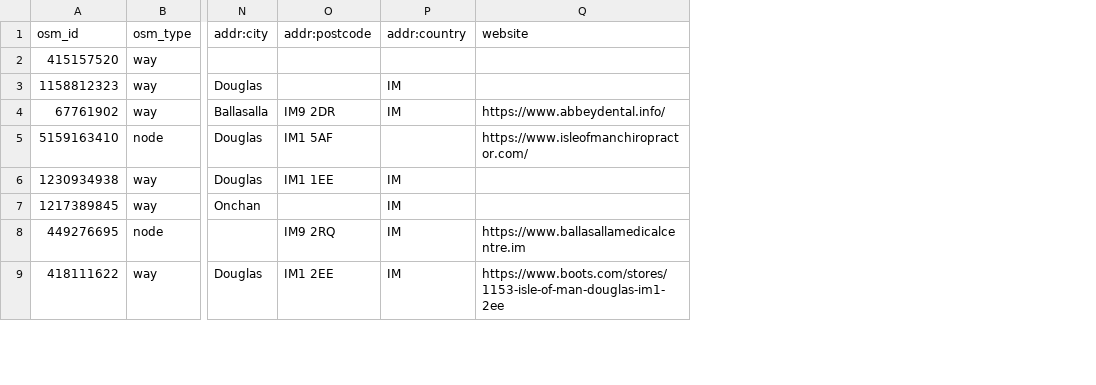
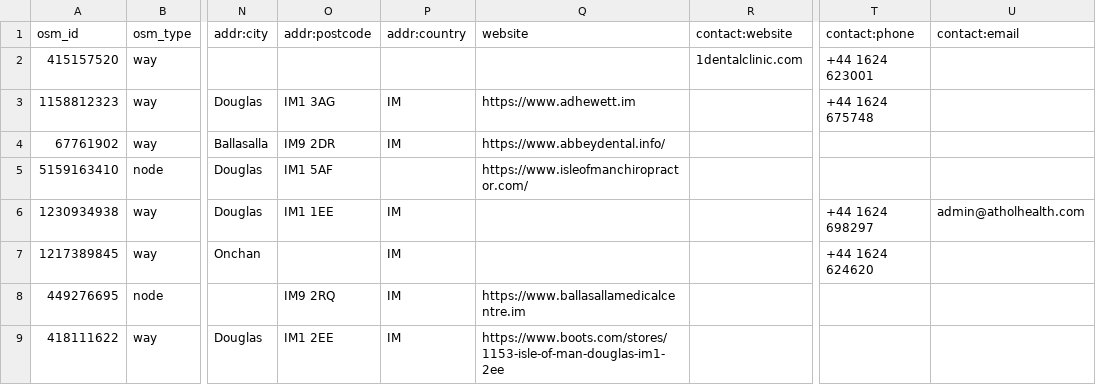
Before and after one commit to dankarran/isleofman-opendata, a CSV file: data/openstreetmap/outputs/healthcare/healthcare.csv, drawn as a sheet; only a part is shown, gaps mark what is left out; the diff names each change by its address in the sheet, - before the commit and + after, or states it on an @@ line.

```diff
--- a/data/openstreetmap/outputs/healthcare/healthcare.csv
+++ b/data/openstreetmap/outputs/healthcare/healthcare.csv
+column R (contact:website), row 2: 1dentalclinic.com
+column T (contact:phone), rows 2-7: +44 1624 623001 | +44 1624 675748 |  |  | +44 1624 698297 | +44 1624 624620
+column U (contact:email), row 6: admin@atholhealth.com
-O3 (addr:postcode): (empty)
+O3 (addr:postcode): IM1 3AG
-Q3 (website): (empty)
+Q3 (website): https://www.adhewett.im
```
Also changed, not shown: data/openstreetmap/outputs/addresses/addresses.csv, data/openstreetmap/outputs/food-and-drink/food-and-drink.csv, 38 other files.
